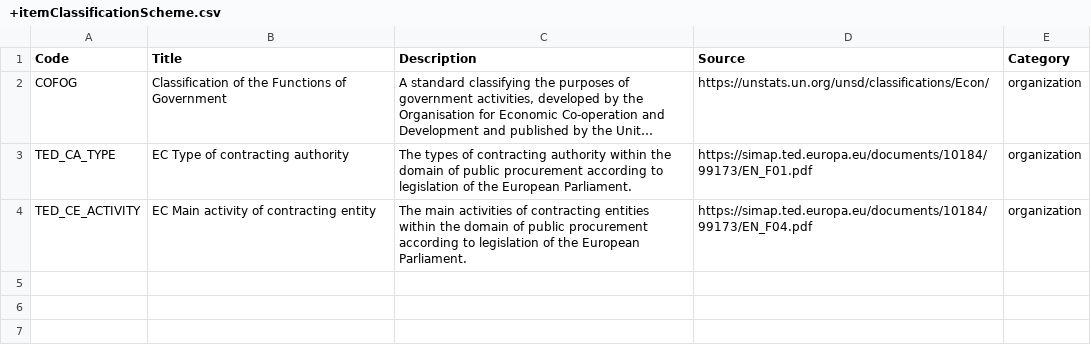
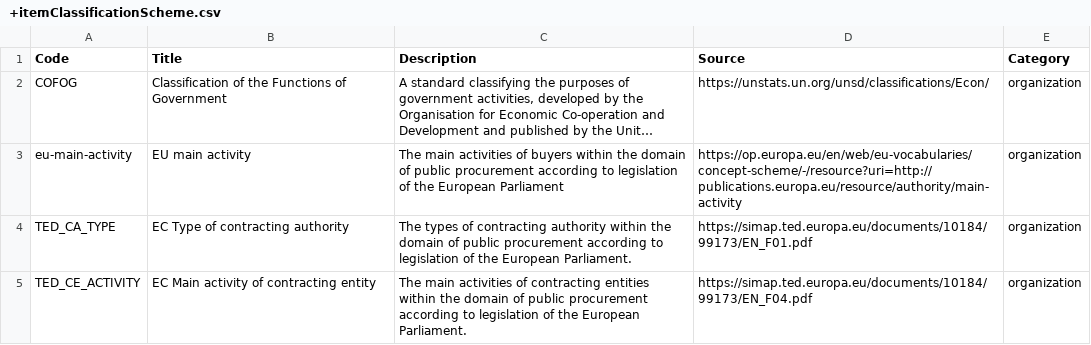
Before and after one commit to open-contracting-extensions/ocds_organizationClassification_extension, a CSV file: codelists/+itemClassificationScheme.csv, drawn as a sheet; long unchanged cells end in …; the diff names each change by its address in the sheet, - before the commit and + after, or states it on an @@ line.

Commit message:
codelists/+itemClassificationScheme.csv: Add 'eu-main-activity'

```diff
--- a/codelists/+itemClassificationScheme.csv
+++ b/codelists/+itemClassificationScheme.csv
+row 3: eu-main-activity | EU main activity | The main activities of buyers within the domain of public procurement according to legislation of the European Parliament | https://op.europa.eu/en/web/eu-vocabularies/concept-scheme/-/resource?uri=http://publications.europa.eu/resource/authority/main-activity | organization
```
Also changed, not shown: 1 other file.
